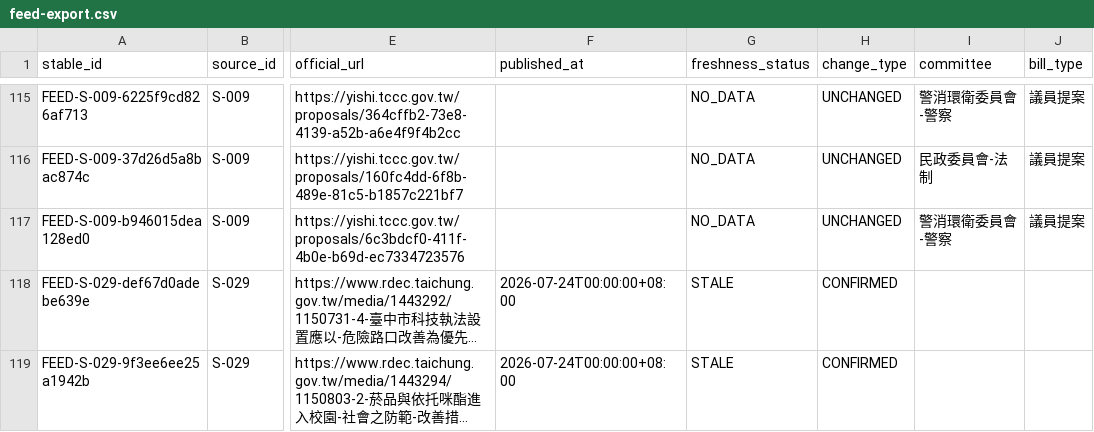
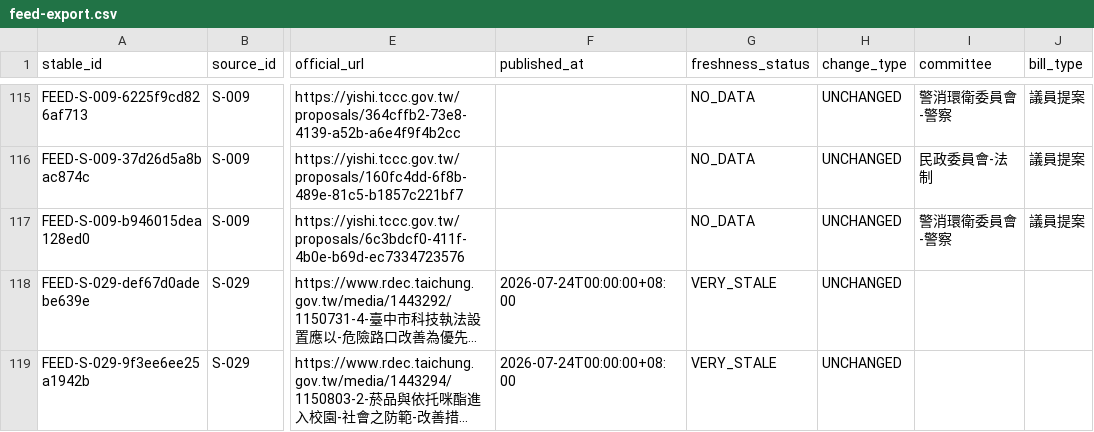
Before and after one commit to Reese-max/taichung-police-intel, a CSV file: apps/web/public/data/feed-export.csv, drawn as a sheet; only a part is shown, gaps mark what is left out; long unchanged cells end in …; the diff names each change by its address in the sheet, - before the commit and + after, or states it on an @@ line.

```diff
--- a/apps/web/public/data/feed-export.csv
+++ b/apps/web/public/data/feed-export.csv
-G118:G119 (freshness_status): STALE
+G118:G119 (freshness_status): VERY_STALE
-H118:H119 (change_type): CONFIRMED
+H118:H119 (change_type): UNCHANGED
```
Also changed, not shown: 8 other files.
